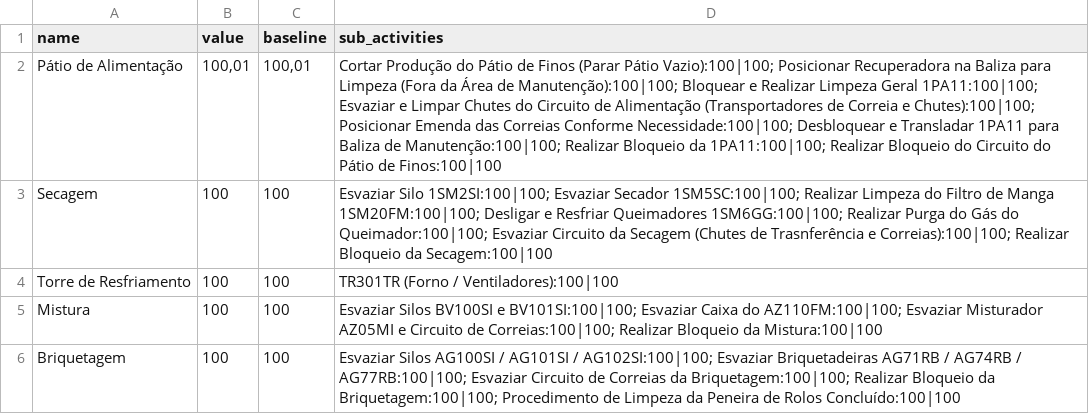
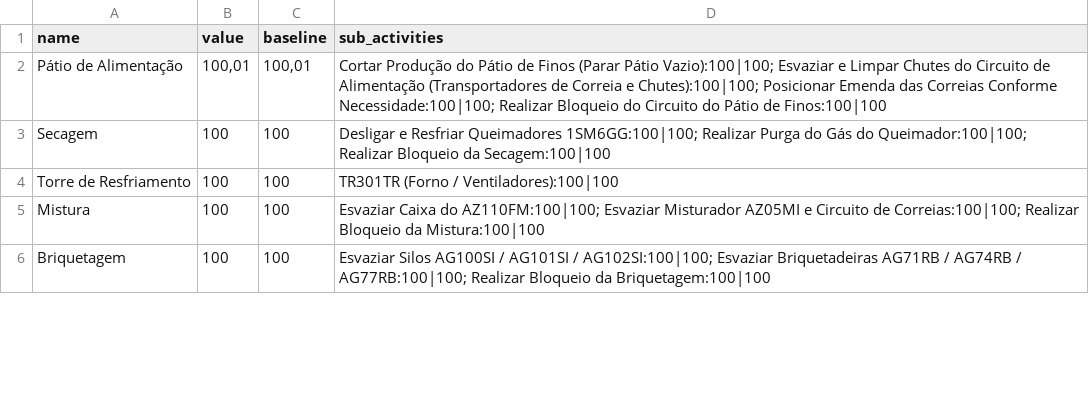
Before and after one commit to Lucas-dev98/Evolu-oParadaFria3, a CSV file: data/csv/frentes_filtrado.csv, drawn as a sheet; only a part is shown; the diff covers the shown part only.

```diff
--- a/data/csv/frentes_filtrado.csv
+++ b/data/csv/frentes_filtrado.csv
@@ -1,6 +1,6 @@
 name,value,baseline,sub_activities
-Pátio de Alimentação,"100,01","100,01",Cortar Produção do Pátio de Finos (Parar Pátio Vazio):100|100; Posicionar Recuperadora na Baliza para Limpeza (Fora da Área de Manutenção):100|100; Bloquear e Realizar Limpeza Geral 1PA11:100|100; Esvaziar e Limpar Chutes do Circuito de Alimentação (Transportadores de Correia e Chutes):100|100; Posicionar Emenda das Correias Conforme Necessidade:100|100; Desbloquear e Transladar 1PA11 para Baliza de Manutenção:100|100; Realizar Bloqueio da 1PA11:100|100; Realizar Bloqueio do Circuito do Pátio de Finos:100|100
-Secagem,100,100,Esvaziar Silo 1SM2SI:100|100; Esvaziar Secador 1SM5SC:100|100; Realizar Limpeza do Filtro de Manga 1SM20FM:100|100; Desligar e Resfriar Queimadores 1SM6GG:100|100; Realizar Purga do Gás do Queimador:100|100; Esvaziar Circuito da Secagem (Chutes de Trasnferência e Correias):100|100; Realizar Bloqueio da Secagem:100|100
+Pátio de Alimentação,"100,01","100,01",Cortar Produção do Pátio de Finos (Parar Pátio Vazio):100|100; Esvaziar e Limpar Chutes do Circuito de Alimentação (Transportadores de Correia e Chutes):100|100; Posicionar Emenda das Correias Conforme Necessidade:100|100; Realizar Bloqueio do Circuito do Pátio de Finos:100|100
+Secagem,100,100,Desligar e Resfriar Queimadores 1SM6GG:100|100; Realizar Purga do Gás do Queimador:100|100; Realizar Bloqueio da Secagem:100|100
 Torre de Resfriamento,100,100,TR301TR (Forno / Ventiladores):100|100
-Mistura,100,100,Esvaziar Silos BV100SI e BV101SI:100|100; Esvaziar Caixa do AZ110FM:100|100; Esvaziar Misturador AZ05MI e Circuito de Correias:100|100; Realizar Bloqueio da Mistura:100|100
-Briquetagem,100,100,Esvaziar Silos AG100SI / AG101SI / AG102SI:100|100; Esvaziar Briquetadeiras AG71RB / AG74RB / AG77RB:100|100; Esvaziar Circuito de Correias da Briquetagem:100|100; Realizar Bloqueio da Briquetagem:100|100; Procedimento de Limpeza da Peneira de Rolos Concluído:100|100
+Mistura,100,100,Esvaziar Caixa do AZ110FM:100|100; Esvaziar Misturador AZ05MI e Circuito de Correias:100|100; Realizar Bloqueio da Mistura:100|100
+Briquetagem,100,100,Esvaziar Silos AG100SI / AG101SI / AG102SI:100|100; Esvaziar Briquetadeiras AG71RB / AG74RB / AG77RB:100|100; Realizar Bloqueio da Briquetagem:100|100
```
Also changed, not shown: 16 edited cells elsewhere in this file, data/Project/250531 - Report - PFBT1 1.csv, data/csv/frentes_filtrado_corrigido.csv, 4 other files.
